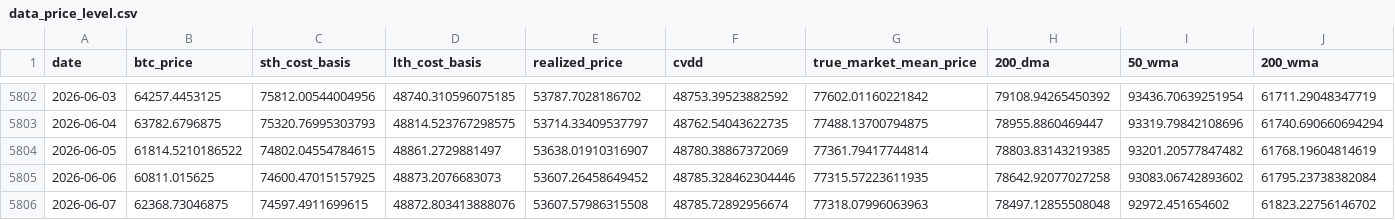
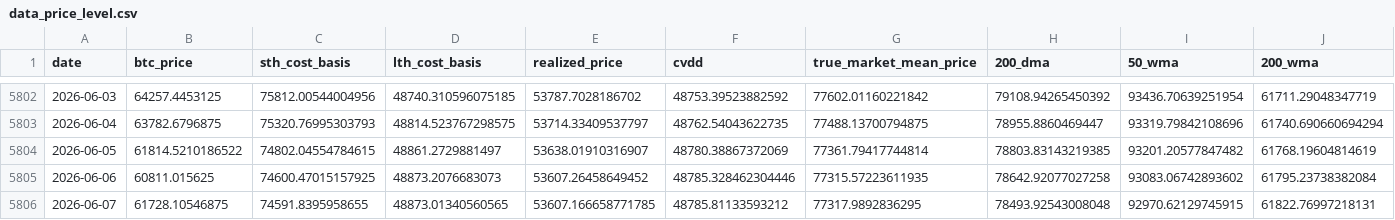
Before and after one commit to yudiyanto88/Onchain-Dashboard, a CSV file: data_price_level.csv, drawn as a sheet; only a part is shown, gaps mark what is left out.

```diff
--- a/data_price_level.csv
+++ b/data_price_level.csv
@@ -5805,2 +5805,2 @@ date,btc_price,sth_cost_basis,lth_cost_basis,realized_price,cvdd,true_market_mea
 2026-06-06,60811.015625,74600.47015157925,48873.2076683073,53607.26458649452,48785.328462304446,77315.57223611935,78642.92077027258,93083.06742893602,61795.23738382084
-2026-06-07,62368.73046875,74597.4911699615,48872.803413888076,53607.57986315508,48785.72892956674,77318.07996063963,78497.12855508048,92972.451654602,61823.22756146702
+2026-06-07,61728.10546875,74591.8395958655,48873.01340560565,53607.166658771785,48785.81133593212,77317.9892836295,78493.92543008048,92970.62129745915,61822.76997218131
```
Also changed, not shown: data_cdd.csv, data_cum_pl.csv, 8 other files.
